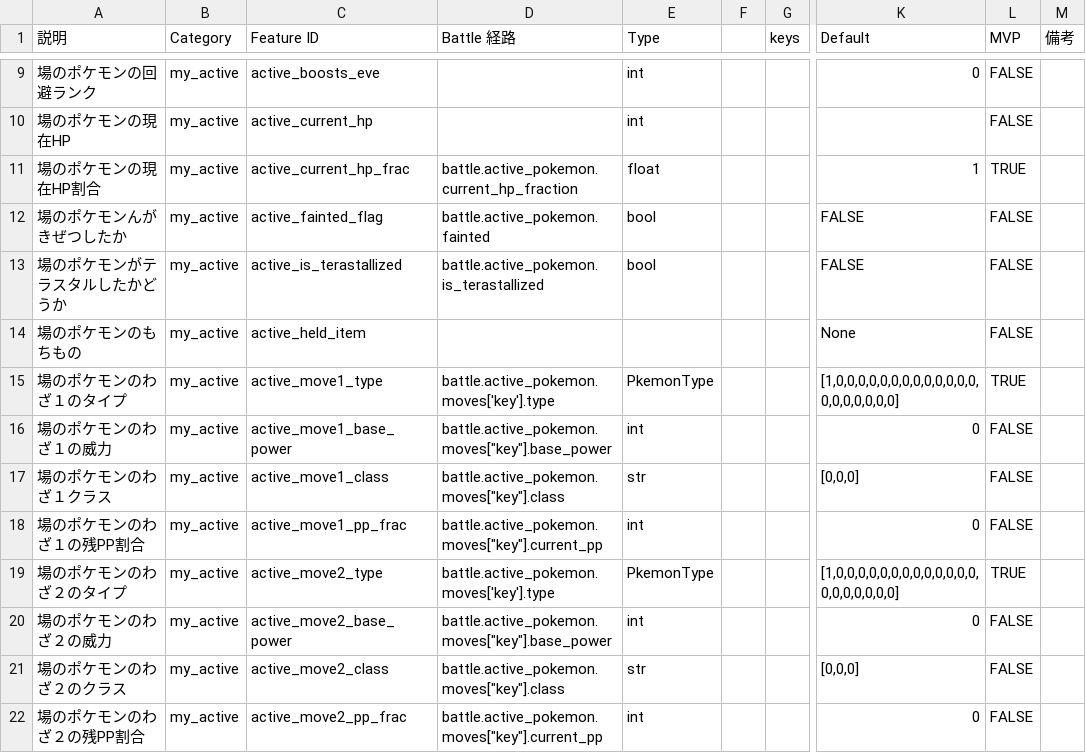
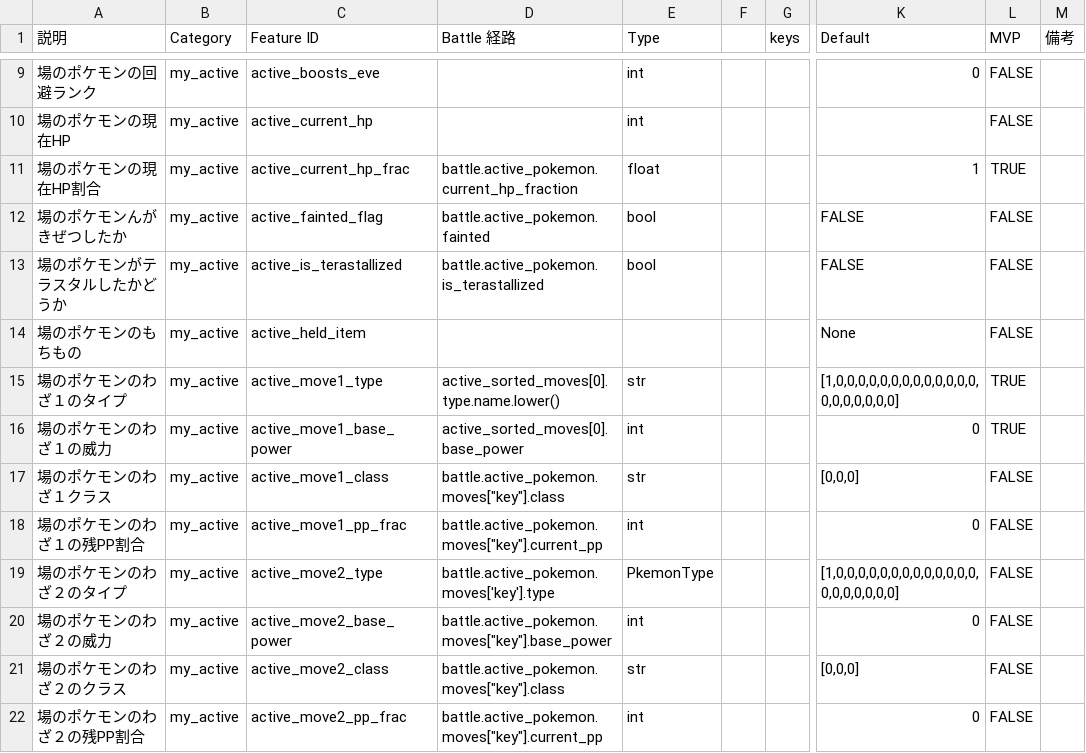
Before and after one commit to TKG1005/Maple, a CSV file: data/state_feature_catalog_temp.csv, drawn as a sheet; only a part is shown, gaps mark what is left out; the diff covers the shown part only; the diff names each change by its address in the sheet, - before the commit and + after, or states it on an @@ line.

```diff
--- a/data/state_feature_catalog_temp.csv
+++ b/data/state_feature_catalog_temp.csv
-D15 (Battle 経路): battle.active_pokemon.moves['key'].type
+D15 (Battle 経路): active_sorted_moves[0].type.name.lower()
-E15 (Type): PkemonType
+E15 (Type): str
-D16 (Battle 経路): battle.active_pokemon.moves["key"].base_power
+D16 (Battle 経路): active_sorted_moves[0].base_power
-L16 (MVP): FALSE
+L16 (MVP): TRUE
-L19 (MVP): TRUE
+L19 (MVP): FALSE
```
Also changed, not shown: 15 edited cells elsewhere in this file, 9 other files.
